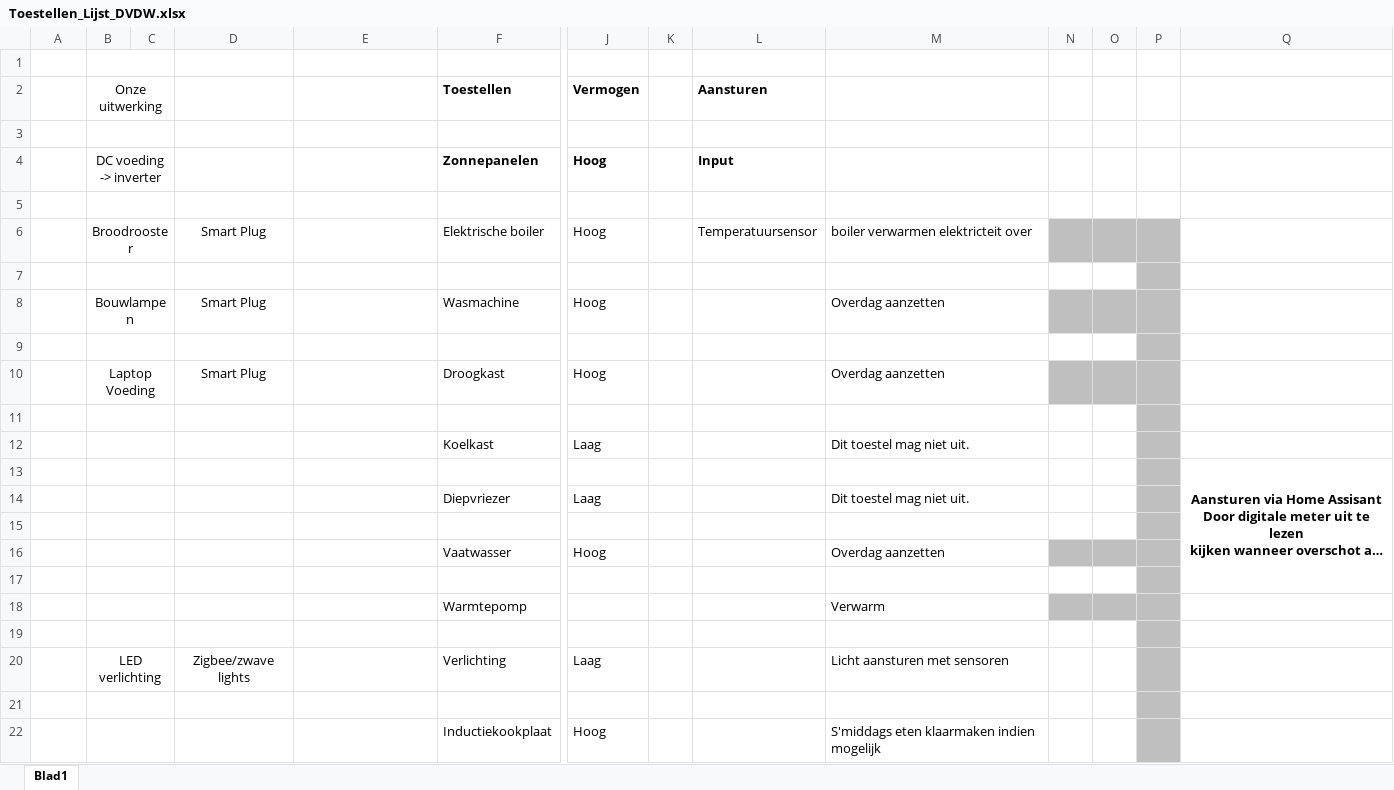
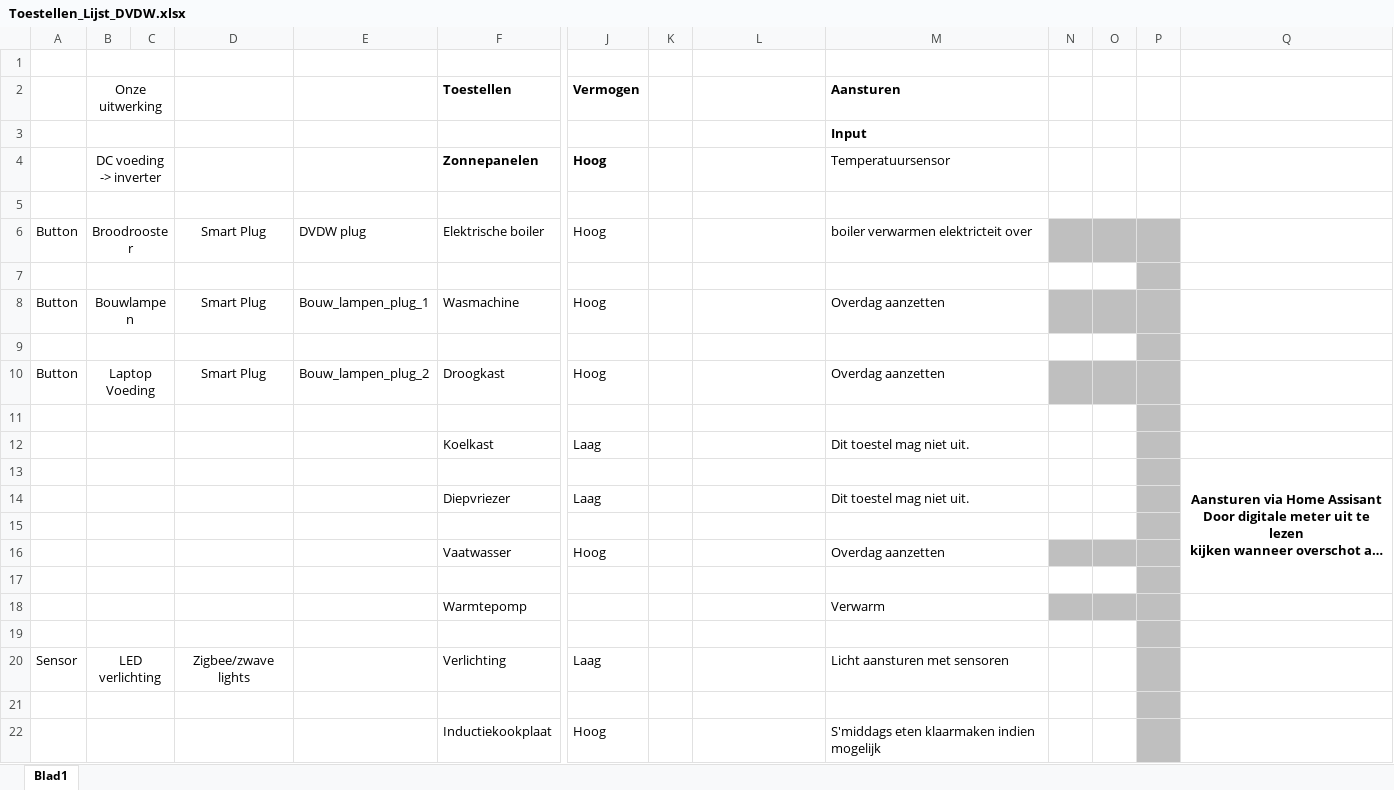
Before and after one commit to vives-project-xp/Iot-Lab, an Excel workbook: Automation/Toestellen_Lijst_DVDW.xlsx, sheet Blad1, drawn as a sheet; only a part is shown, gaps mark what is left out; long unchanged cells end in …; values as stored, in another font and other column widths than the file's, no borders; removed rows and columns are numbered as before the commit, all else as after; rows hold the shown columns only; the diff names each change by its address in the sheet, - before the commit and + after, or states it on an @@ line.

Commit message:
adding 3D file list

```diff
--- a/Automation/Toestellen_Lijst_DVDW.xlsx (sheet Blad1)
+++ b/Automation/Toestellen_Lijst_DVDW.xlsx (sheet Blad1)
-L2: Aansturen
+L2: (empty)
-M2: (empty)
+M2: Aansturen
+row 3:  |  |  |  |  |  |  |  |  | Input
+row 4:  | DC voeding -> inverter |  |  |  | Zonnepanelen | Hoog |  |  | Temperatuursensor
-row 4:  | DC voeding -> inverter |  |  |  | Zonnepanelen | Hoog |  | Input
+row 6: Button | Broodrooster |  | Smart Plug | DVDW plug | Elektrische boiler | Hoog |  |  | boiler verwarmen elektricteit over
-P7 fill: none
+P7 fill: #BFBFBF
-row 6:  | Broodrooster |  | Smart Plug |  | Elektrische boiler | Hoog |  | Temperatuursensor | boiler verwarmen elektricteit over
+row 8: Button | Bouwlampen |  | Smart Plug | Bouw_lampen_plug_1 | Wasmachine | Hoog |  |  | Overdag aanzetten
-row 8:  | Bouwlampen |  | Smart Plug |  | Wasmachine | Hoog |  |  | Overdag aanzetten
-row 9: (empty)
-A10: (empty)
+A10: Button
-E10: (empty)
+E10: Bouw_lampen_plug_2
-A20: (empty)
+A20: Sensor
```
Also changed, not shown: 15 other files.
